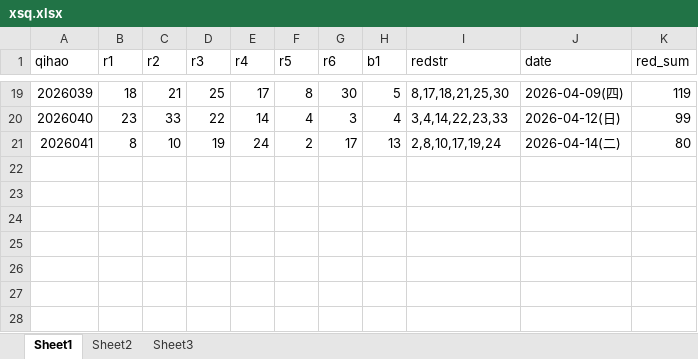
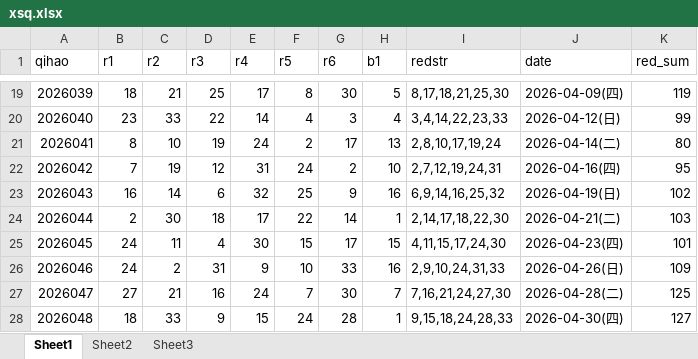
Before and after one commit to bamboo-max/redandblue, an Excel workbook: xsq.xlsx, sheet Sheet1, drawn as a sheet; only a part is shown, gaps mark what is left out; values as stored, in another font and other column widths than the file's, no borders; the diff names each change by its address in the sheet, - before the commit and + after, or states it on an @@ line.

```diff
--- a/xsq.xlsx (sheet Sheet1)
+++ b/xsq.xlsx (sheet Sheet1)
+row 22: 2026042 | 7 | 19 | 12 | 31 | 24 | 2 | 10 | 2,7,12,19,24,31 | 2026-04-16(四) | 95
+row 23: 2026043 | 16 | 14 | 6 | 32 | 25 | 9 | 16 | 6,9,14,16,25,32 | 2026-04-19(日) | 102
+row 24: 2026044 | 2 | 30 | 18 | 17 | 22 | 14 | 1 | 2,14,17,18,22,30 | 2026-04-21(二) | 103
+row 25: 2026045 | 24 | 11 | 4 | 30 | 15 | 17 | 15 | 4,11,15,17,24,30 | 2026-04-23(四) | 101
+row 26: 2026046 | 24 | 2 | 31 | 9 | 10 | 33 | 16 | 2,9,10,24,31,33 | 2026-04-26(日) | 109
+row 27: 2026047 | 27 | 21 | 16 | 24 | 7 | 30 | 7 | 7,16,21,24,27,30 | 2026-04-28(二) | 125
+row 28: 2026048 | 18 | 33 | 9 | 15 | 24 | 28 | 1 | 9,15,18,24,28,33 | 2026-04-30(四) | 127
```
Also changed, not shown: 4 other files.
